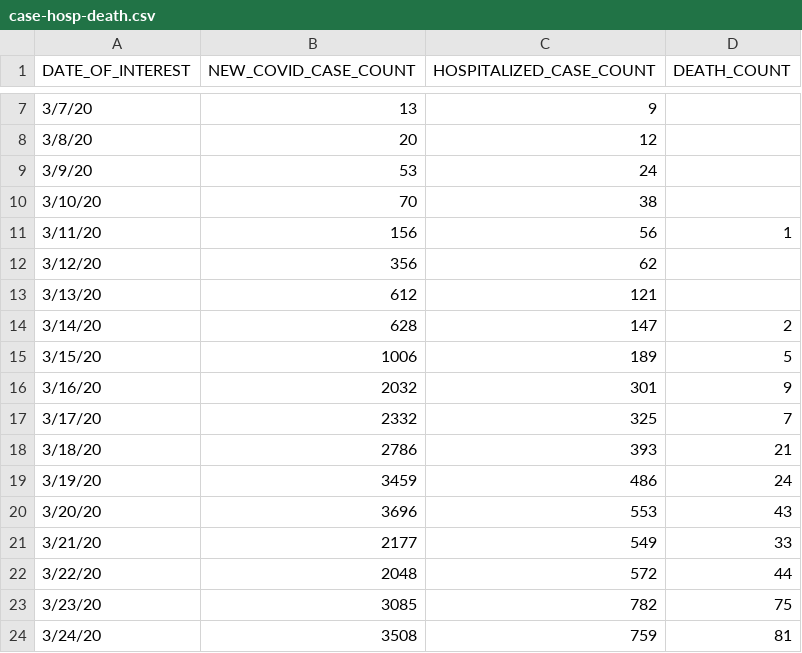
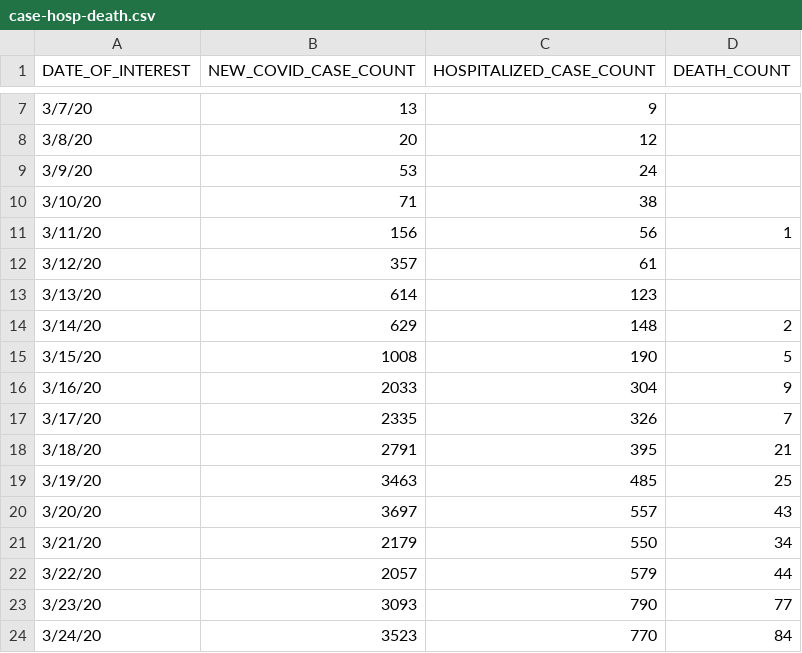
Before and after one commit to carlos-afonso/COVID-19, a CSV file: data/nychealth-coronavirus-data/case-hosp-death.csv, drawn as a sheet; only a part is shown, gaps mark what is left out; the diff covers the shown part only.

Commit message:
Adds new NYC data and plot

```diff
--- a/data/nychealth-coronavirus-data/case-hosp-death.csv
+++ b/data/nychealth-coronavirus-data/case-hosp-death.csv
@@ -9,16 +9,16 @@
 3/9/20,53,24,
-3/10/20,70,38,
+3/10/20,71,38,
 3/11/20,156,56,1
-3/12/20,356,62,
-3/13/20,612,121,
-3/14/20,628,147,2
-3/15/20,1006,189,5
-3/16/20,2032,301,9
-3/17/20,2332,325,7
-3/18/20,2786,393,21
-3/19/20,3459,486,24
-3/20/20,3696,553,43
-3/21/20,2177,549,33
-3/22/20,2048,572,44
-3/23/20,3085,782,75
-3/24/20,3508,759,81
+3/12/20,357,61,
+3/13/20,614,123,
+3/14/20,629,148,2
+3/15/20,1008,190,5
+3/16/20,2033,304,9
+3/17/20,2335,326,7
+3/18/20,2791,395,21
+3/19/20,3463,485,25
+3/20/20,3697,557,43
+3/21/20,2179,550,34
+3/22/20,2057,579,44
+3/23/20,3093,790,77
+3/24/20,3523,770,84
```
Also changed, not shown: 1 added row and 31 edited cells elsewhere in this file, data/nychealth-coronavirus-data/by-age.csv, 9 other files.
